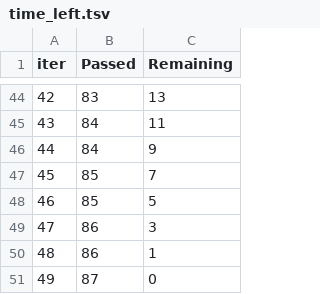
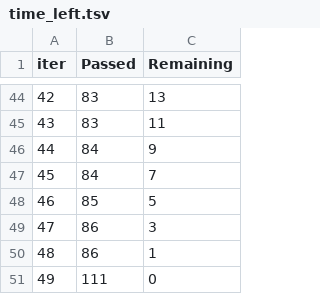
Before and after one commit to Er-F/14-Statistics-And-Math, a TSV file: 14_statistics_and_math/catboost_info/time_left.tsv, drawn as a sheet; only a part is shown, gaps mark what is left out; the diff covers the shown part only.

```diff
--- a/14_statistics_and_math/catboost_info/time_left.tsv
+++ b/14_statistics_and_math/catboost_info/time_left.tsv
@@ -44,5 +44,5 @@ iter	Passed	Remaining
 42	83	13
-43	84	11
+43	83	11
 44	84	9
-45	85	7
+45	84	7
 46	85	5
@@ -50,2 +50,2 @@ iter	Passed	Remaining
 48	86	1
-49	87	0
+49	111	0
```
Also changed, not shown: 67 edited cells elsewhere in this file, 4 other files.
